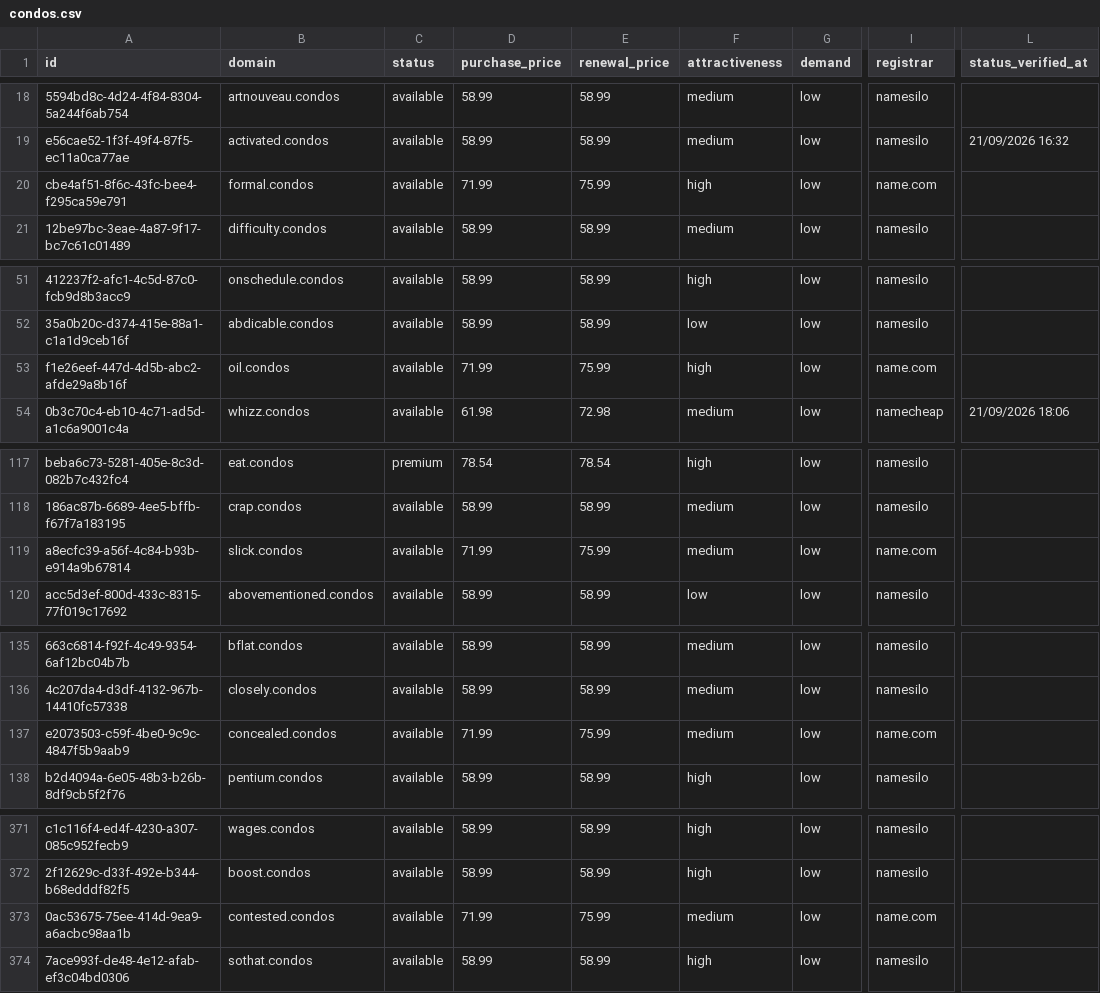
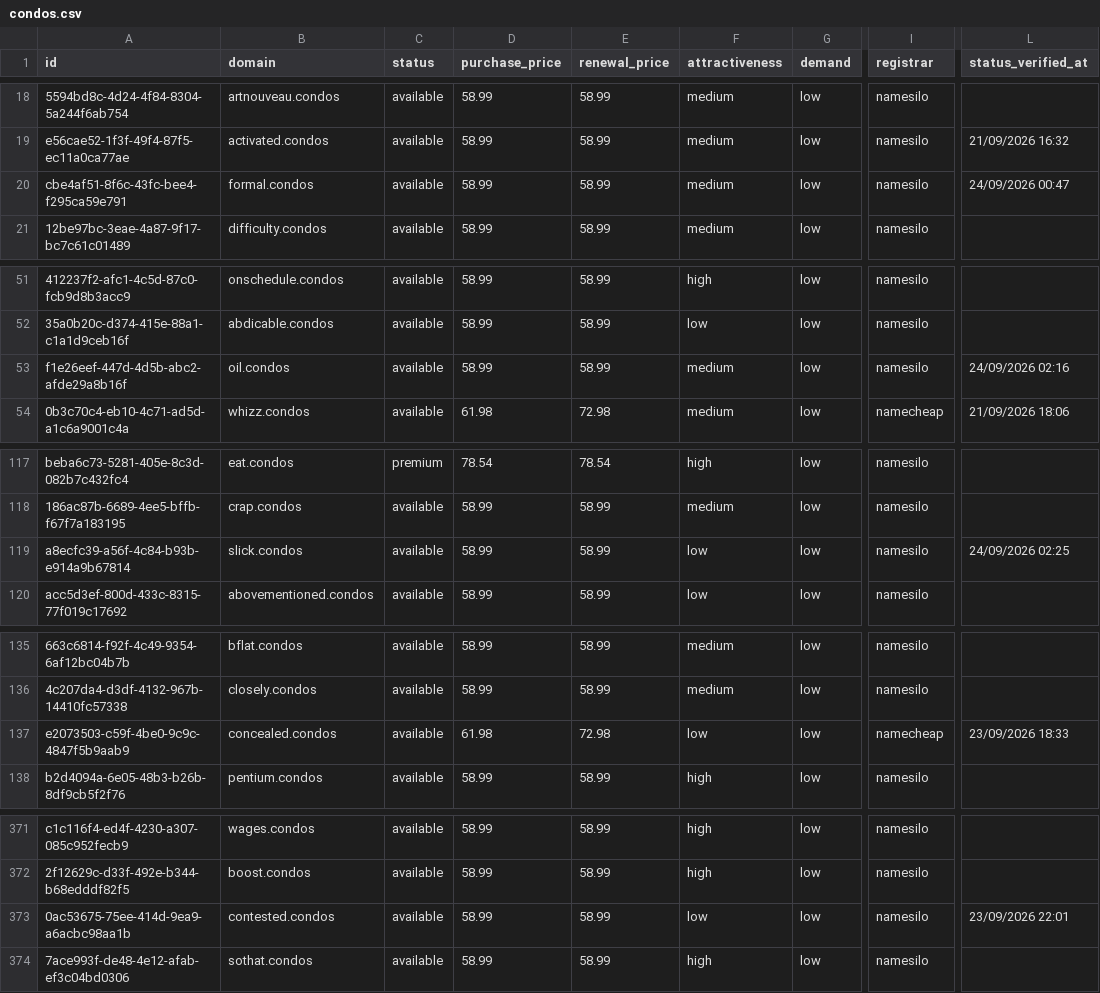
Before and after one commit to UniqueDomains/condos-oneword-domains, a CSV file: condos.csv, drawn as a sheet; only a part is shown, gaps mark what is left out; the diff covers the shown part only; the diff names each change by its address in the sheet, - before the commit and + after, or states it on an @@ line.

```diff
--- a/condos.csv
+++ b/condos.csv
-D20 (purchase_price): 71.99
+D20 (purchase_price): 58.99
-E20 (renewal_price): 75.99
+E20 (renewal_price): 58.99
-F20 (attractiveness): high
+F20 (attractiveness): medium
-I20 (registrar): name.com
+I20 (registrar): namesilo
-L20 (status_verified_at): (empty)
+L20 (status_verified_at): 24/09/2026 00:47
-D53 (purchase_price): 71.99
+D53 (purchase_price): 58.99
-E53 (renewal_price): 75.99
+E53 (renewal_price): 58.99
-F53 (attractiveness): high
+F53 (attractiveness): medium
-I53 (registrar): name.com
+I53 (registrar): namesilo
-L53 (status_verified_at): (empty)
+L53 (status_verified_at): 24/09/2026 02:16
-D119 (purchase_price): 71.99
+D119 (purchase_price): 58.99
-E119 (renewal_price): 75.99
+E119 (renewal_price): 58.99
-F119 (attractiveness): medium
+F119 (attractiveness): low
-I119 (registrar): name.com
+I119 (registrar): namesilo
-L119 (status_verified_at): (empty)
+L119 (status_verified_at): 24/09/2026 02:25
-D137 (purchase_price): 71.99
+D137 (purchase_price): 61.98
-E137 (renewal_price): 75.99
+E137 (renewal_price): 72.98
-F137 (attractiveness): medium
+F137 (attractiveness): low
-I137 (registrar): name.com
+I137 (registrar): namecheap
-L137 (status_verified_at): (empty)
+L137 (status_verified_at): 23/09/2026 18:33
-D373 (purchase_price): 71.99
+D373 (purchase_price): 58.99
-E373 (renewal_price): 75.99
+E373 (renewal_price): 58.99
-F373 (attractiveness): medium
+F373 (attractiveness): low
-I373 (registrar): name.com
+I373 (registrar): namesilo
-L373 (status_verified_at): (empty)
+L373 (status_verified_at): 23/09/2026 22:01
```
Also changed, not shown: 1 added row, 1 removed row and 131 edited cells elsewhere in this file, 4 other files.
